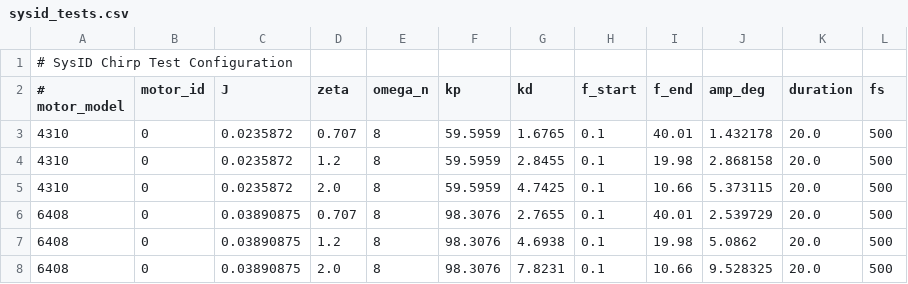
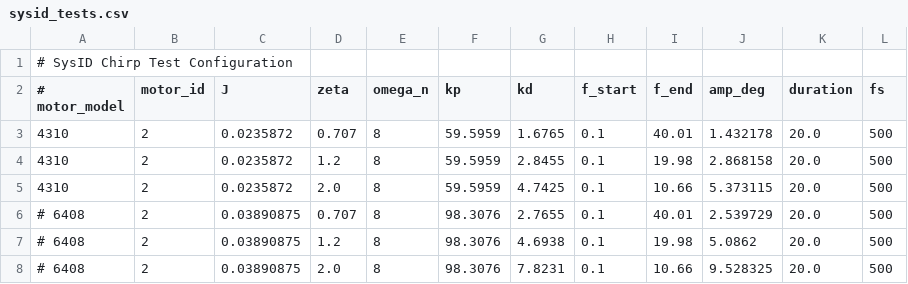
Before and after one commit to THMOS2025/encos-driver, a CSV file: config/sysid_tests.csv, drawn as a sheet.

Commit message:
edit config

```diff
--- a/config/sysid_tests.csv
+++ b/config/sysid_tests.csv
@@ -2,7 +2,7 @@
 # motor_model,motor_id,J,zeta,omega_n,kp,kd,f_start,f_end,amp_deg,duration,fs
-4310,0,0.0235872,0.707,8,59.5959,1.6765,0.1,40.01,1.432178,20.0,500
-4310,0,0.0235872,1.2,8,59.5959,2.8455,0.1,19.98,2.868158,20.0,500
-4310,0,0.0235872,2.0,8,59.5959,4.7425,0.1,10.66,5.373115,20.0,500
-6408,0,0.03890875,0.707,8,98.3076,2.7655,0.1,40.01,2.539729,20.0,500
-6408,0,0.03890875,1.2,8,98.3076,4.6938,0.1,19.98,5.0862,20.0,500
-6408,0,0.03890875,2.0,8,98.3076,7.8231,0.1,10.66,9.528325,20.0,500
+4310,2,0.0235872,0.707,8,59.5959,1.6765,0.1,40.01,1.432178,20.0,500
+4310,2,0.0235872,1.2,8,59.5959,2.8455,0.1,19.98,2.868158,20.0,500
+4310,2,0.0235872,2.0,8,59.5959,4.7425,0.1,10.66,5.373115,20.0,500
+# 6408,2,0.03890875,0.707,8,98.3076,2.7655,0.1,40.01,2.539729,20.0,500
+# 6408,2,0.03890875,1.2,8,98.3076,4.6938,0.1,19.98,5.0862,20.0,500
+# 6408,2,0.03890875,2.0,8,98.3076,7.8231,0.1,10.66,9.528325,20.0,500
```
